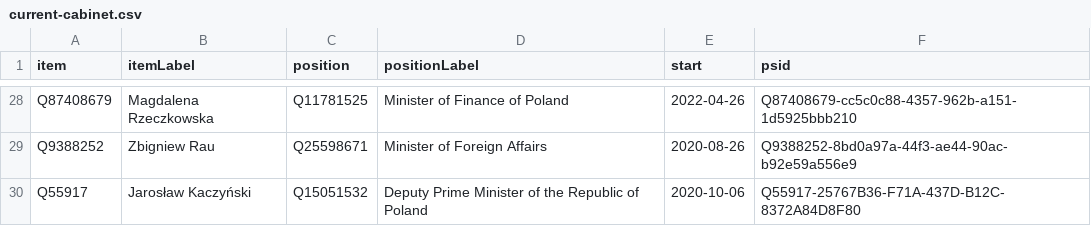
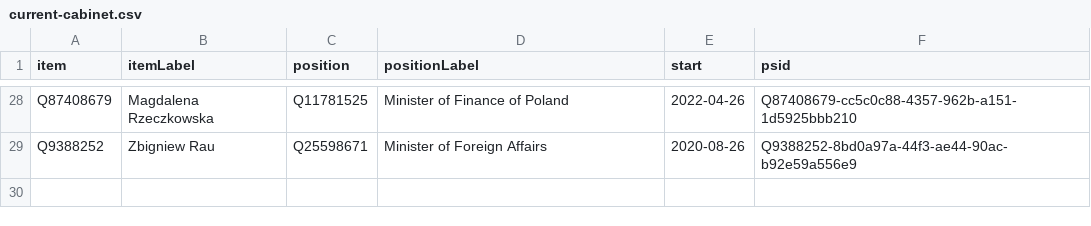
Before and after one commit to every-politician-scrapers/poland-cabinet, a CSV file: wikidata/results/current-cabinet.csv, drawn as a sheet; only a part is shown, gaps mark what is left out.

Commit message:
Run SPARQL queries

```diff
--- a/wikidata/results/current-cabinet.csv
+++ b/wikidata/results/current-cabinet.csv
@@ -29,2 +29 @@ Q87408679,Magdalena Rzeczkowska,Q11781525,Minister of Finance of Poland,2022-04-
 Q9388252,Zbigniew Rau,Q25598671,Minister of Foreign Affairs,2020-08-26,Q9388252-8bd0a97a-44f3-ae44-90ac-b92e59a556e9
-Q55917,Jarosław Kaczyński,Q15051532,Deputy Prime Minister of the Republic of Poland,2020-10-06,Q55917-25767B36-F71A-437D-B12C-8372A84D8F80
```
